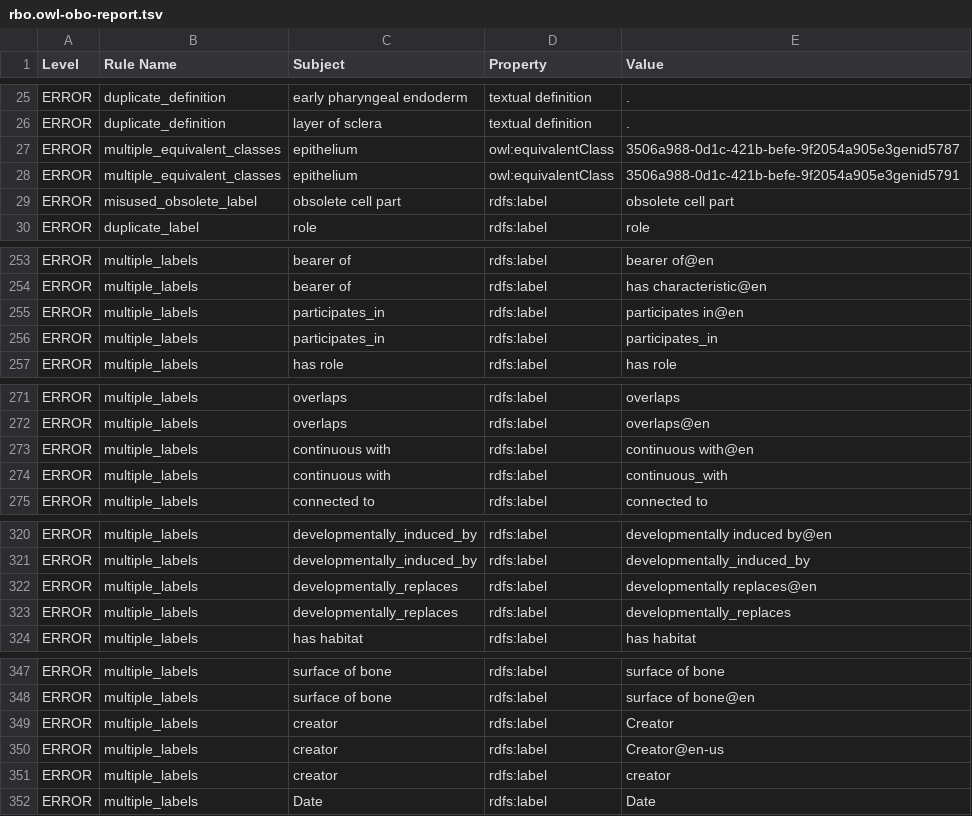
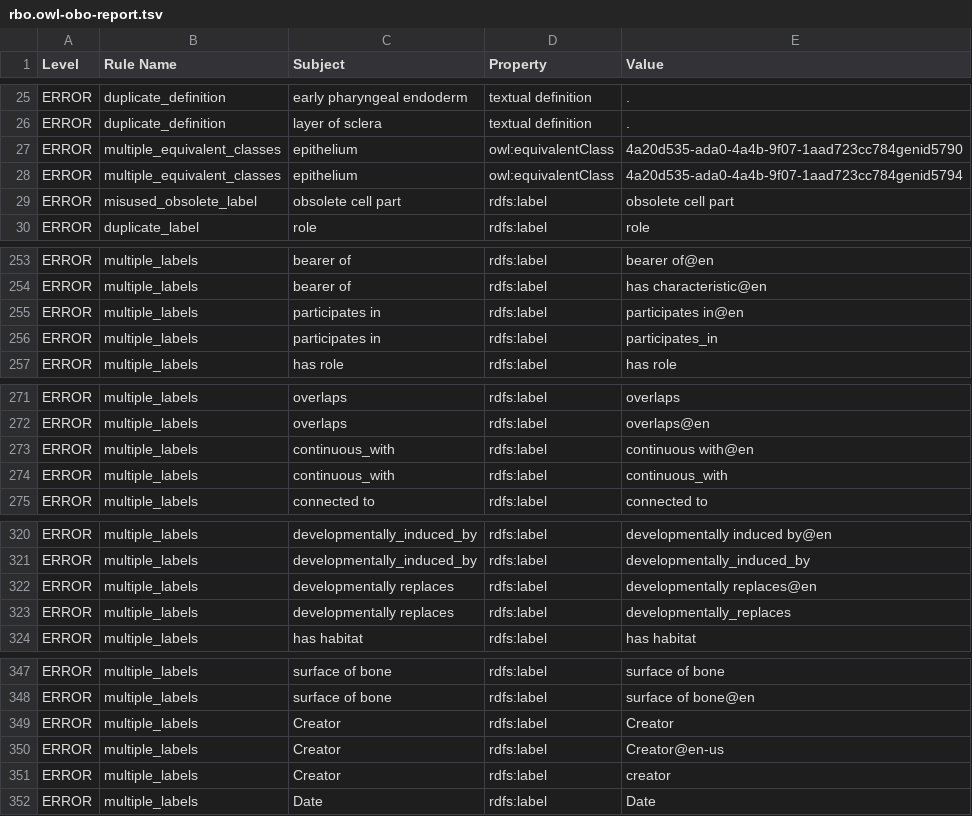
Before and after one commit to Radiobiology-Informatics-Consortium/RBO, a TSV file: src/ontology/reports/rbo.owl-obo-report.tsv, drawn as a sheet; only a part is shown, gaps mark what is left out; the diff covers the shown part only.

```diff
--- a/src/ontology/reports/rbo.owl-obo-report.tsv
+++ b/src/ontology/reports/rbo.owl-obo-report.tsv
@@ -26,4 +26,4 @@ ERROR	duplicate_definition	early pharyngeal endoderm	textual definition	.
 ERROR	duplicate_definition	layer of sclera	textual definition	.
-ERROR	multiple_equivalent_classes	epithelium	owl:equivalentClass	3506a988-0d1c-421b-befe-9f2054a905e3genid5787
-ERROR	multiple_equivalent_classes	epithelium	owl:equivalentClass	3506a988-0d1c-421b-befe-9f2054a905e3genid5791
+ERROR	multiple_equivalent_classes	epithelium	owl:equivalentClass	4a20d535-ada0-4a4b-9f07-1aad723cc784genid5790
+ERROR	multiple_equivalent_classes	epithelium	owl:equivalentClass	4a20d535-ada0-4a4b-9f07-1aad723cc784genid5794
 ERROR	misused_obsolete_label	obsolete cell part	rdfs:label	obsolete cell part
@@ -254,4 +254,4 @@ ERROR	multiple_labels	bearer of	rdfs:label	bearer of@en
 ERROR	multiple_labels	bearer of	rdfs:label	has characteristic@en
-ERROR	multiple_labels	participates_in	rdfs:label	participates in@en
-ERROR	multiple_labels	participates_in	rdfs:label	participates_in
+ERROR	multiple_labels	participates in	rdfs:label	participates in@en
+ERROR	multiple_labels	participates in	rdfs:label	participates_in
 ERROR	multiple_labels	has role	rdfs:label	has role
@@ -272,4 +272,4 @@ ERROR	multiple_labels	overlaps	rdfs:label	overlaps
 ERROR	multiple_labels	overlaps	rdfs:label	overlaps@en
-ERROR	multiple_labels	continuous with	rdfs:label	continuous with@en
-ERROR	multiple_labels	continuous with	rdfs:label	continuous_with
+ERROR	multiple_labels	continuous_with	rdfs:label	continuous with@en
+ERROR	multiple_labels	continuous_with	rdfs:label	continuous_with
 ERROR	multiple_labels	connected to	rdfs:label	connected to
@@ -321,4 +321,4 @@ ERROR	multiple_labels	developmentally_induced_by	rdfs:label	developmentally indu
 ERROR	multiple_labels	developmentally_induced_by	rdfs:label	developmentally_induced_by
-ERROR	multiple_labels	developmentally_replaces	rdfs:label	developmentally replaces@en
-ERROR	multiple_labels	developmentally_replaces	rdfs:label	developmentally_replaces
+ERROR	multiple_labels	developmentally replaces	rdfs:label	developmentally replaces@en
+ERROR	multiple_labels	developmentally replaces	rdfs:label	developmentally_replaces
 ERROR	multiple_labels	has habitat	rdfs:label	has habitat
@@ -348,5 +348,5 @@ ERROR	multiple_labels	surface of bone	rdfs:label	surface of bone
 ERROR	multiple_labels	surface of bone	rdfs:label	surface of bone@en
-ERROR	multiple_labels	creator	rdfs:label	Creator
-ERROR	multiple_labels	creator	rdfs:label	Creator@en-us
-ERROR	multiple_labels	creator	rdfs:label	creator
+ERROR	multiple_labels	Creator	rdfs:label	Creator
+ERROR	multiple_labels	Creator	rdfs:label	Creator@en-us
+ERROR	multiple_labels	Creator	rdfs:label	creator
 ERROR	multiple_labels	Date	rdfs:label	Date
```
Also changed, not shown: 3 edited cells elsewhere in this file, reports/RBO-edit.owl-obo-report.tsv, reports/rbo-edit.owl-obo-report.tsv, 35 other files.
